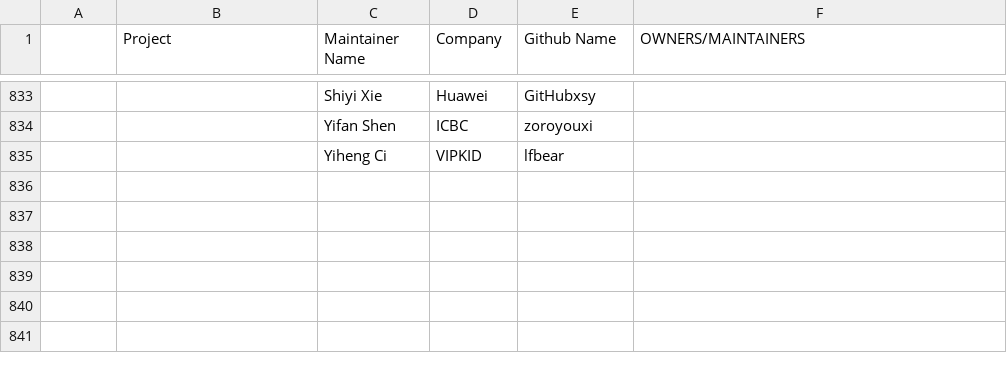
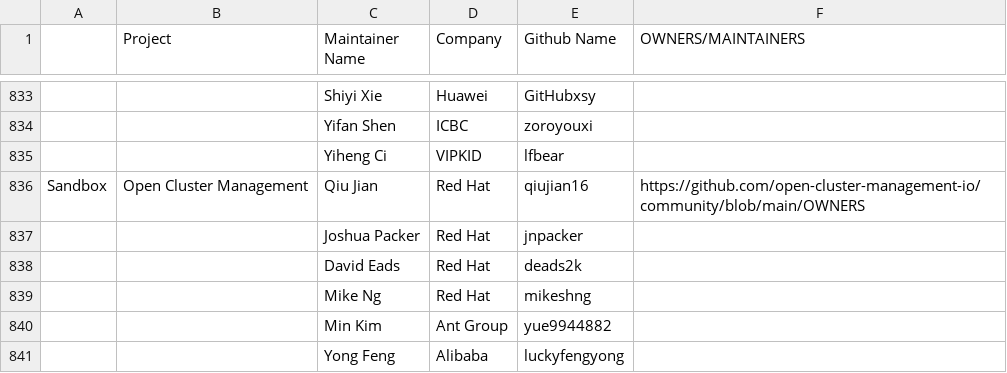
Before and after one commit to apreuavar6/cncf-foundation, a CSV file: project-maintainers.csv, drawn as a sheet; only a part is shown, gaps mark what is left out; the diff names each change by its address in the sheet, - before the commit and + after, or states it on an @@ line.

Commit message:
Add Open Cluster Management maintainers
Signed-off-by: Mike Ng <ming@redhat.com>

```diff
--- a/project-maintainers.csv
+++ b/project-maintainers.csv
+row 836: Sandbox | Open Cluster Management | Qiu Jian | Red Hat | qiujian16 | https://github.com/open-cluster-management-io/community/blob/main/OWNERS
+row 837:  |  | Joshua Packer | Red Hat | jnpacker
+row 838:  |  | David Eads | Red Hat | deads2k
+row 839:  |  | Mike Ng | Red Hat | mikeshng
+row 840:  |  | Min Kim | Ant Group | yue9944882
+row 841:  |  | Yong Feng | Alibaba | luckyfengyong
```
